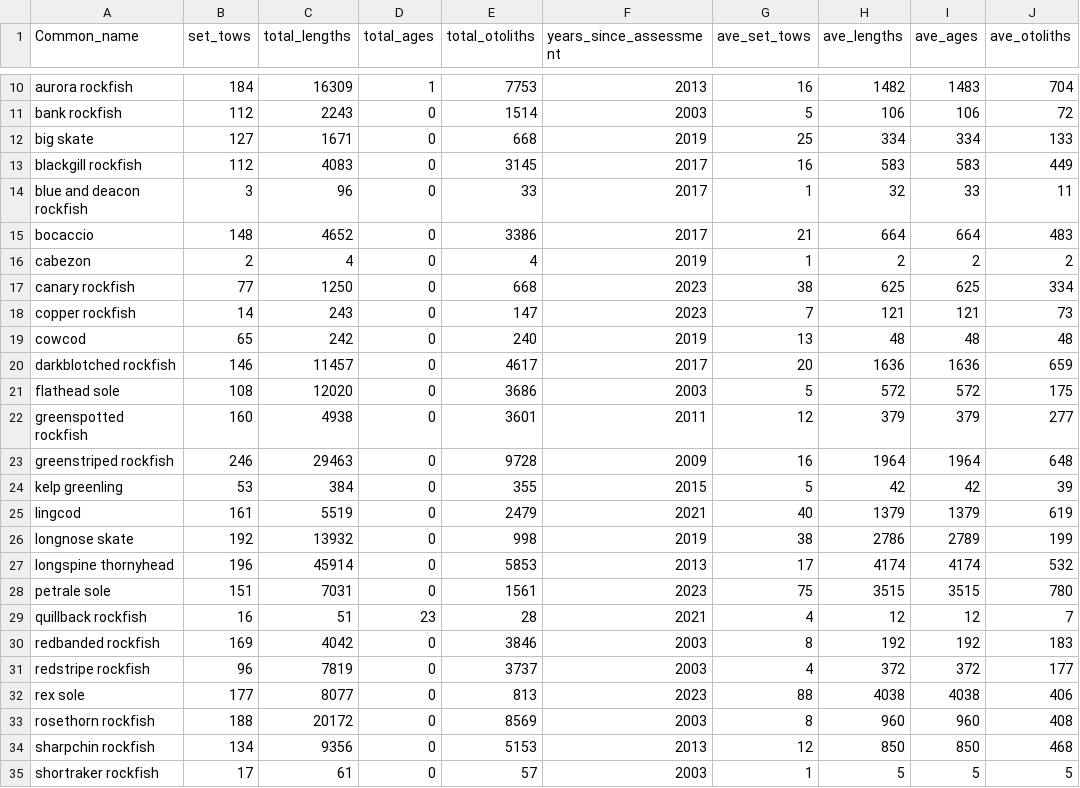
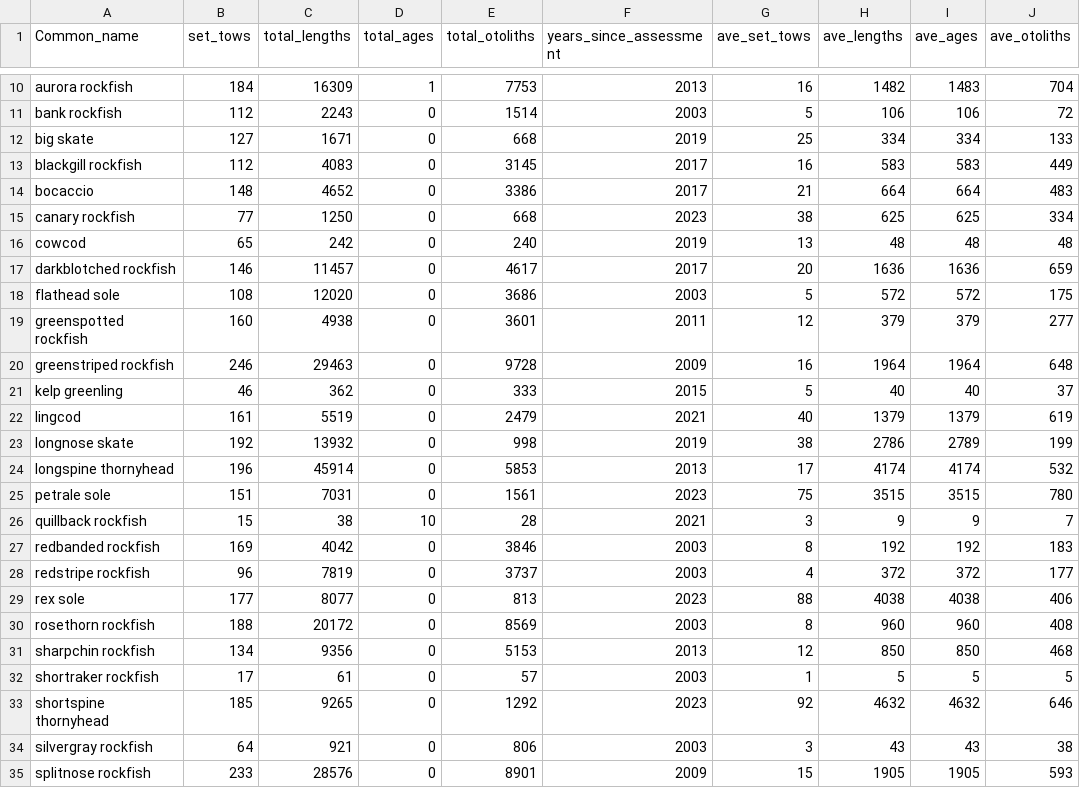
Before and after one commit to chantelwetzel-noaa/wcsap, a CSV file: data-processed/wcgbt_new_information.csv, drawn as a sheet; only a part is shown, gaps mark what is left out; the shorter side is filled out with more unchanged rows.

```diff
--- a/data-processed/wcgbt_new_information.csv
+++ b/data-processed/wcgbt_new_information.csv
@@ -13,7 +13,4 @@ big skate,127,1671,0,668,2019,25,334,334,133
 blackgill rockfish,112,4083,0,3145,2017,16,583,583,449
-blue and deacon rockfish,3,96,0,33,2017,1,32,33,11
 bocaccio,148,4652,0,3386,2017,21,664,664,483
-cabezon,2,4,0,4,2019,1,2,2,2
 canary rockfish,77,1250,0,668,2023,38,625,625,334
-copper rockfish,14,243,0,147,2023,7,121,121,73
 cowcod,65,242,0,240,2019,13,48,48,48
@@ -23,3 +20,3 @@ greenspotted rockfish,160,4938,0,3601,2011,12,379,379,277
 greenstriped rockfish,246,29463,0,9728,2009,16,1964,1964,648
-kelp greenling,53,384,0,355,2015,5,42,42,39
+kelp greenling,46,362,0,333,2015,5,40,40,37
 lingcod,161,5519,0,2479,2021,40,1379,1379,619
@@ -28,3 +25,3 @@ longspine thornyhead,196,45914,0,5853,2013,17,4174,4174,532
 petrale sole,151,7031,0,1561,2023,75,3515,3515,780
-quillback rockfish,16,51,23,28,2021,4,12,12,7
+quillback rockfish,15,38,10,28,2021,3,9,9,7
 redbanded rockfish,169,4042,0,3846,2003,8,192,192,183
```
Also changed, not shown: data-processed/11_overall_rank.csv, data-processed/2_commercial_revenue.csv, 15 other files.
